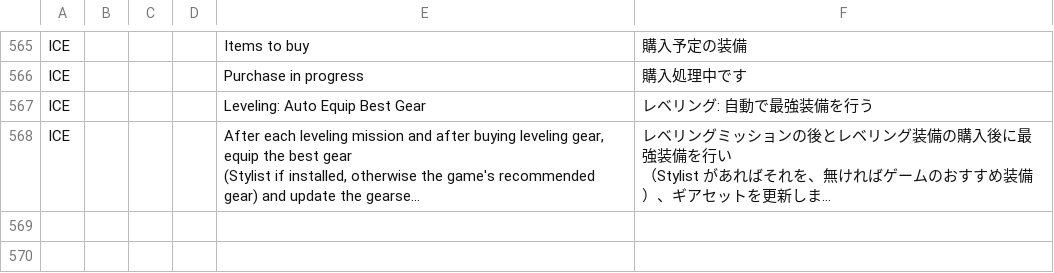
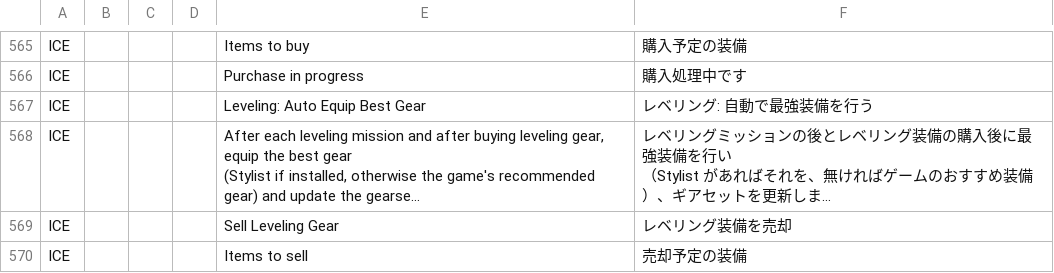
Before and after one commit to rioriopu/Ices-Cosmic-Exploration, a CSV file: localization/ICE_v1.0.csv, drawn as a sheet; only a part is shown, gaps mark what is left out; long unchanged cells end in …; the diff names each change by its address in the sheet, - before the commit and + after, or states it on an @@ line.

Commit message:
レベリング装備の自動売却ボタンを追加(1.0.0.10)
- 購入ボタンの右に「Sell Leveling Gear」ボタン。確認(レベリング装備品(N)を自動売却します。本当によろしいですか？
  ※全ギャザラー/全クラフターがLv100か確認してください)→はい→ゴッドギスへ移動して自動売却する
- 対象は現在ジョブの種類(ギャザラー/クラフター)に合わせて、ゴッドギスで買える Lv10〜95 のレベリング装備
  (購入と同じ選び方、種類の全ジョブ分)のうちアーマリーチェストにある NQ 品のみ。HQ は売らない。マテリア化可否は無視
- 店舗を開いた状態で各アイテムのコンテキストメニューから「売却」を選び、所持数の減少で反映を確認する
- 緊急停止(Stop ボタン / /ice stop / Esc)と自動中止は購入と同様。日本語辞書に文言を追加

```diff
--- a/localization/ICE_v1.0.csv
+++ b/localization/ICE_v1.0.csv
+row 569: ICE |  |  |  | Sell Leveling Gear | レベリング装備を売却
+row 570: ICE |  |  |  | Items to sell | 売却予定の装備
```
Also changed, not shown: 4 other files.
